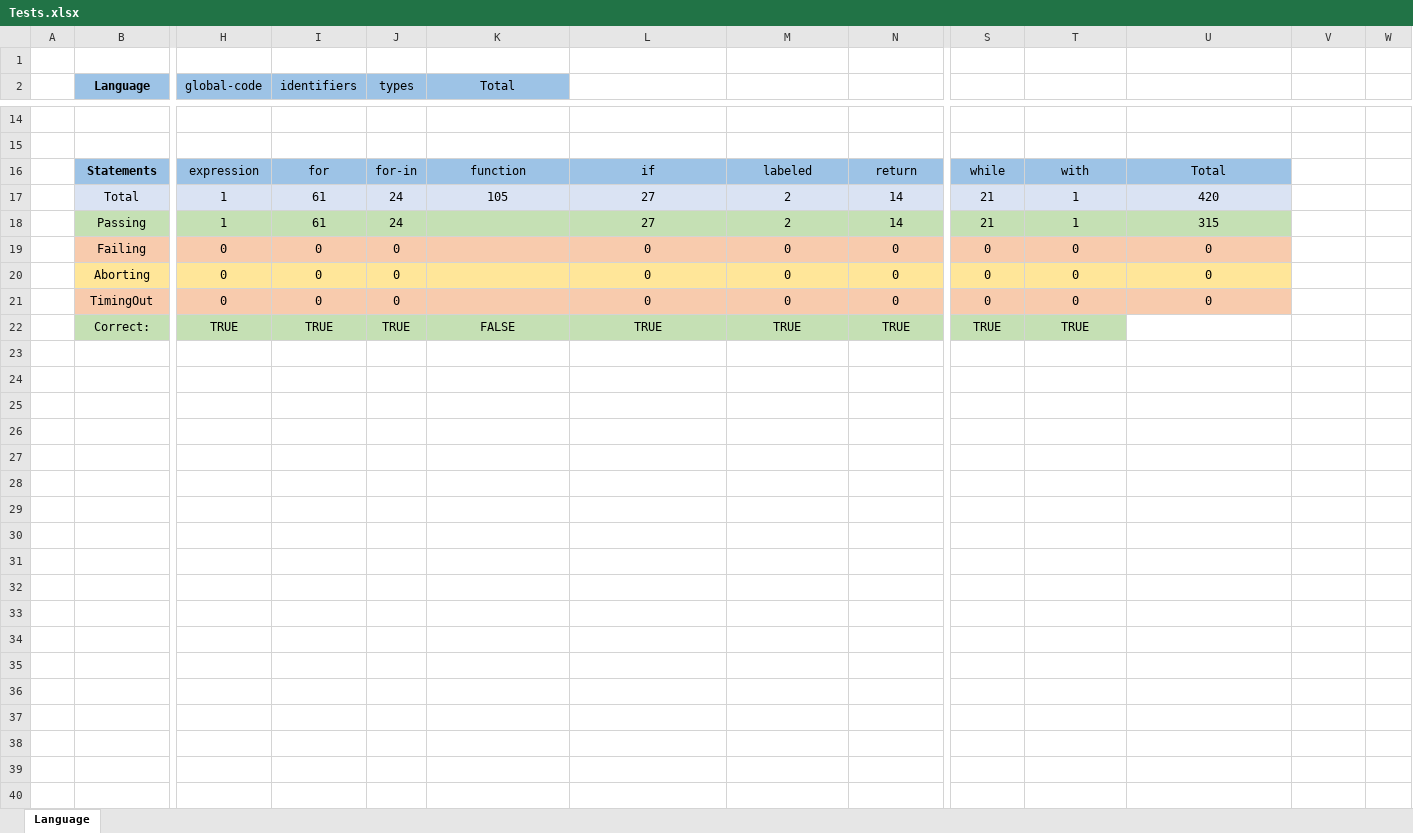
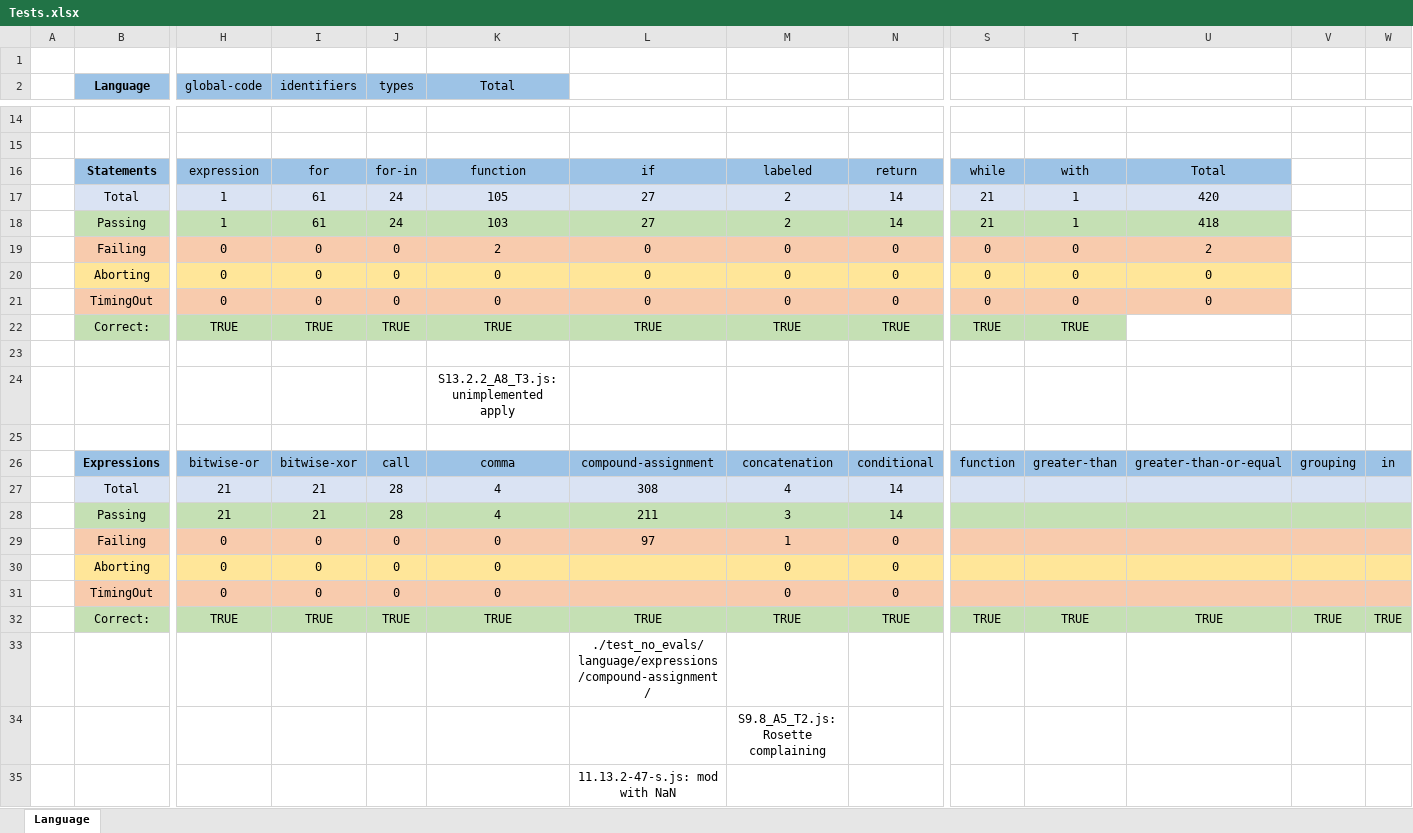
Before and after one commit to j3fsantos/IFlowJaVerT, an Excel workbook: test262/Tests.xlsx, sheet Language, drawn as a sheet; only a part is shown, gaps mark what is left out; values as stored, in another font and other column widths than the file's, no borders; rows hold the shown columns only; the diff covers the shown part only; the diff names each change by its address in the sheet, - before the commit and + after, or states it on an @@ line.

Commit message:
tests

```diff
--- a/test262/Tests.xlsx (sheet Language)
+++ b/test262/Tests.xlsx (sheet Language)
-K18 (Total): (empty)
+K18 (Total): 103
-U18: 315
+U18: 418
-K19 (Total): (empty)
+K19 (Total): 2
-U19: 0
+U19: 2
-K20:K21 (Total): (empty)
+K20:K21 (Total): 0
-K22 (Total): FALSE
+K22 (Total): TRUE
+row 23: (empty)
+row 24:  |  |  |  |  | S13.2.2_A8_T3.js: unimplemented apply
+row 25: (empty)
+row 26:  | Expressions | bitwise-or | bitwise-xor | call | comma | compound-assignment | concatenation | conditional | function | greater-than | greater-than-or-equal | grouping | in
+row 27:  | Total | 21 | 21 | 28 | 4 | 308 | 4 | 14
+row 28:  | Passing | 21 | 21 | 28 | 4 | 211 | 3 | 14
+row 29:  | Failing | 0 | 0 | 0 | 0 | 97 | 1 | 0
+row 30:  | Aborting | 0 | 0 | 0 | 0 |  | 0 | 0
+row 31:  | TimingOut | 0 | 0 | 0 | 0 |  | 0 | 0
+row 32:  | Correct: | TRUE | TRUE | TRUE | TRUE | TRUE | TRUE | TRUE | TRUE | TRUE | TRUE | TRUE | TRUE
+row 33:  |  |  |  |  |  | ./test_no_evals/language/expressions/compound-assignment/
+row 34:  |  |  |  |  |  |  | S9.8_A5_T2.js: Rosette complaining
+row 35:  |  |  |  |  |  | 11.13.2-47-s.js: mod with NaN
```
Also changed, not shown: 38 added rows elsewhere in this sheet, 5 other files.
